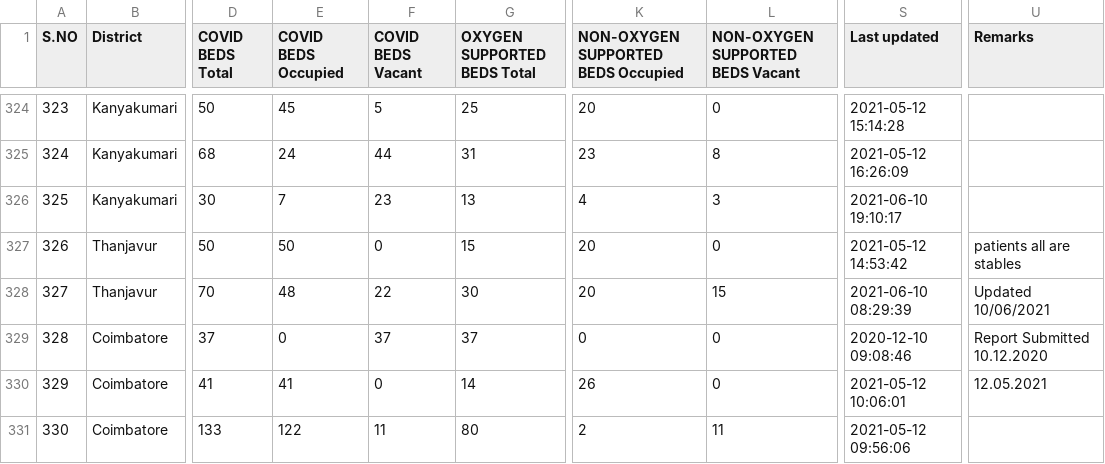
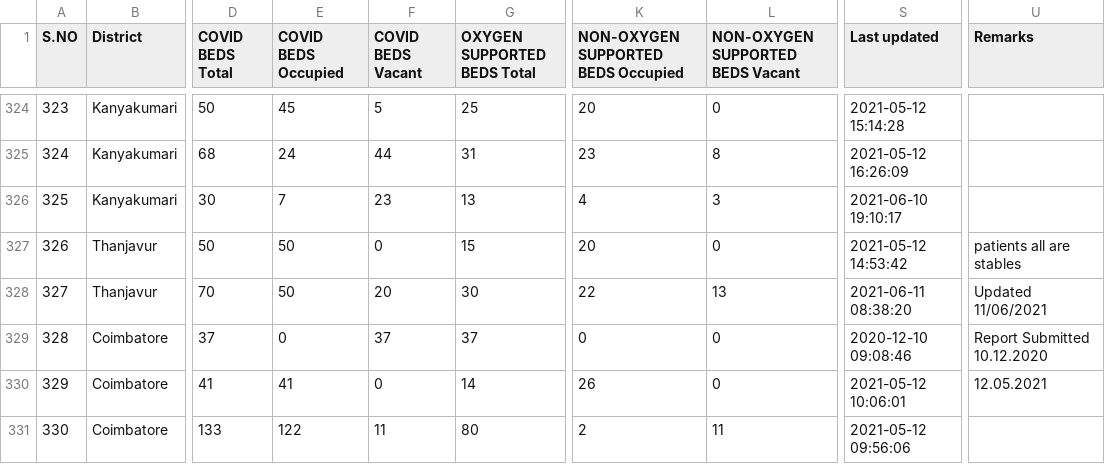
Before and after one commit to stopcoronatn/stopcoronatn.github.io, a CSV file: data/beds.csv, drawn as a sheet; only a part is shown, gaps mark what is left out; the diff covers the shown part only; the diff names each change by its address in the sheet, - before the commit and + after, or states it on an @@ line.

```diff
--- a/data/beds.csv
+++ b/data/beds.csv
-E328 (COVID BEDS Occupied): 48
+E328 (COVID BEDS Occupied): 50
-F328 (COVID BEDS Vacant): 22
+F328 (COVID BEDS Vacant): 20
-K328: 20
+K328: 22
-L328 (NON-OXYGEN SUPPORTED BEDS Vacant): 15
+L328 (NON-OXYGEN SUPPORTED BEDS Vacant): 13
-S328 (Last updated): 2021-06-10 08:29:39
+S328 (Last updated): 2021-06-11 08:38:20
-U328 (Remarks): Updated 10/06/2021
+U328 (Remarks): Updated 11/06/2021
```
Also changed, not shown: 29 edited cells elsewhere in this file.
